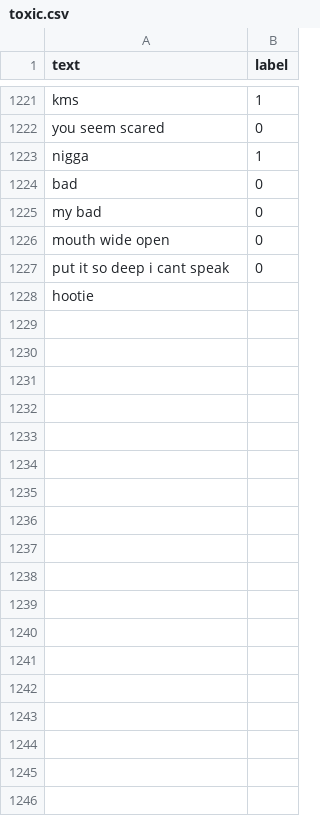
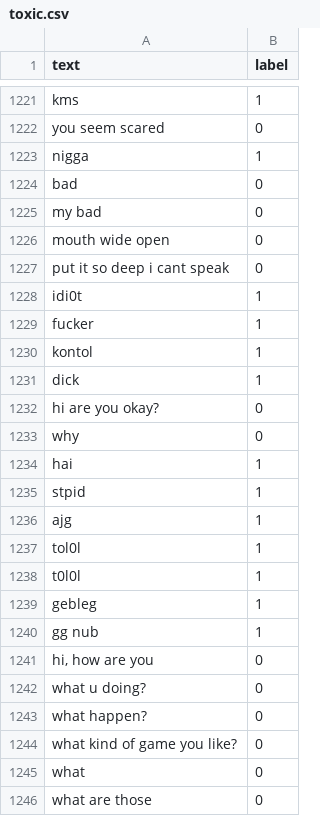
Before and after one commit to Mattohi/toxicChatDetector, a CSV file: dataset/toxic.csv, drawn as a sheet; only a part is shown, gaps mark what is left out; removed rows and columns are numbered as before the commit, all else as after; the diff covers the shown part only; the diff names each change by its address in the sheet, - before the commit and + after, or states it on an @@ line.

Commit message:
additional dataset
Added new entries to the toxic dataset with associated labels.

```diff
--- a/dataset/toxic.csv
+++ b/dataset/toxic.csv
-row 1228: hootie
+row 1228: idi0t | 1
+row 1229: fucker | 1
+row 1230: kontol | 1
+row 1231: dick | 1
+row 1232: hi are you okay? | 0
+row 1233: why | 0
+row 1234: hai | 1
+row 1235: stpid | 1
+row 1236: ajg | 1
+row 1237: tol0l | 1
+row 1238: t0l0l | 1
+row 1239: gebleg | 1
+row 1240: gg nub | 1
+row 1241: hi, how are you | 0
+row 1242: what u doing? | 0
+row 1243: what happen? | 0
+row 1244: what kind of game you like? | 0
+row 1245: what | 0
+row 1246: what are those | 0
```
Also changed, not shown: 18 added rows elsewhere in this file.
